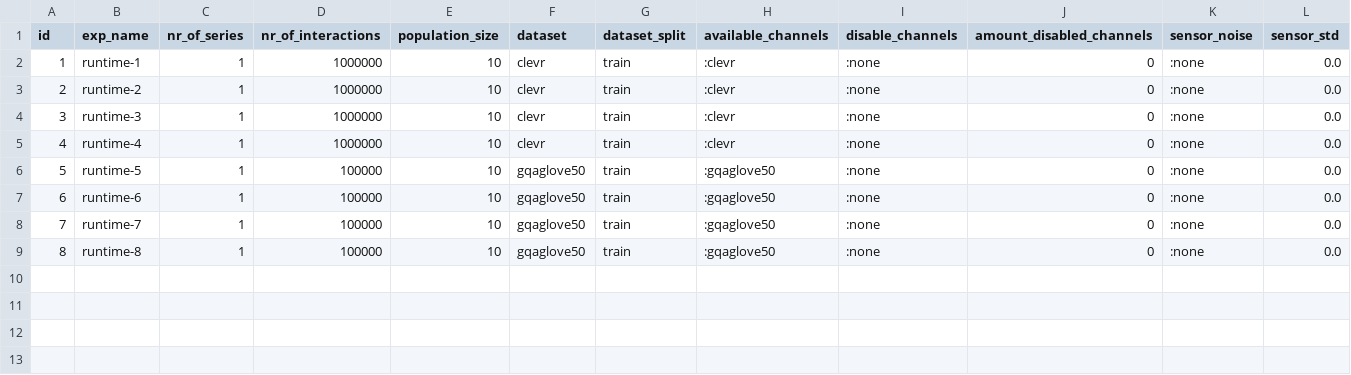
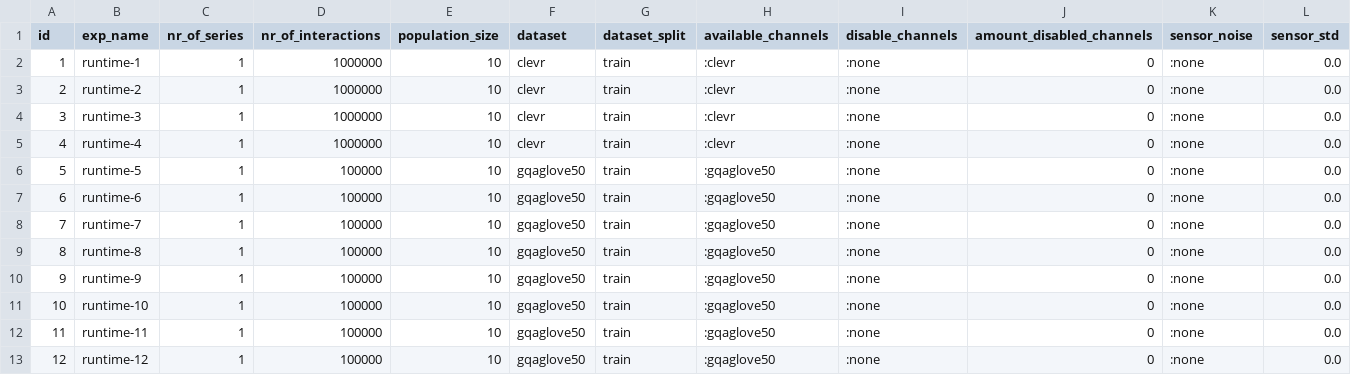
Before and after one commit to jotadwright/babel, a CSV file: experiments/concept-emergence2/batch/data-train/ce3-runtime.csv, drawn as a sheet; only a part is shown; rows hold the shown columns only; the diff names each change by its address in the sheet, - before the commit and + after, or states it on an @@ line.

Commit message:
fix: log experiment store every 25k

```diff
--- a/experiments/concept-emergence2/batch/data-train/ce3-runtime.csv
+++ b/experiments/concept-emergence2/batch/data-train/ce3-runtime.csv
+row 10: 9 | runtime-9 | 1 | 100000 | 10 | gqaglove50 | train | :gqaglove50 | :none | 0 | :none | 0.0
+row 11: 10 | runtime-10 | 1 | 100000 | 10 | gqaglove50 | train | :gqaglove50 | :none | 0 | :none | 0.0
+row 12: 11 | runtime-11 | 1 | 100000 | 10 | gqaglove50 | train | :gqaglove50 | :none | 0 | :none | 0.0
+row 13: 12 | runtime-12 | 1 | 100000 | 10 | gqaglove50 | train | :gqaglove50 | :none | 0 | :none | 0.0
```
Also changed, not shown: 1 other file.
